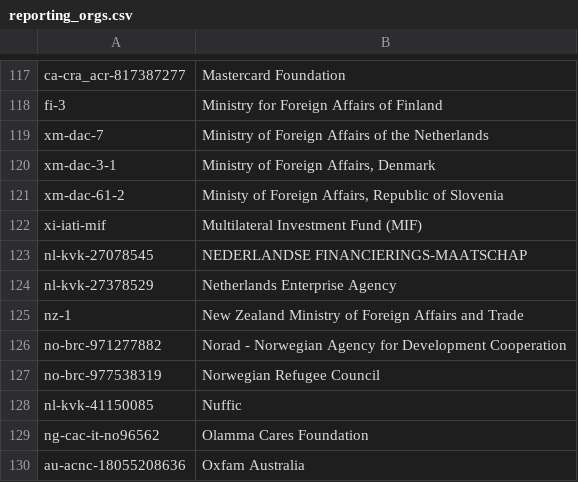
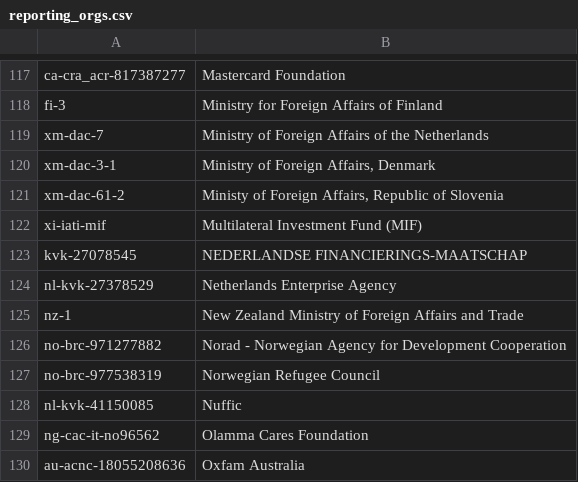
Before and after one commit to OCHA-DAP/hdx-scraper-iati-viz, a CSV file: reporting_orgs.csv, drawn as a sheet; only a part is shown, gaps mark what is left out.

```diff
--- a/reporting_orgs.csv
+++ b/reporting_orgs.csv
@@ -122,3 +122,3 @@ xm-dac-61-2,"Ministy of Foreign Affairs, Republic of Slovenia"
 xi-iati-mif,Multilateral Investment Fund (MIF)
-nl-kvk-27078545,NEDERLANDSE FINANCIERINGS-MAATSCHAP
+kvk-27078545,NEDERLANDSE FINANCIERINGS-MAATSCHAP
 nl-kvk-27378529,Netherlands Enterprise Agency
```
Also changed, not shown: 5 other files.
